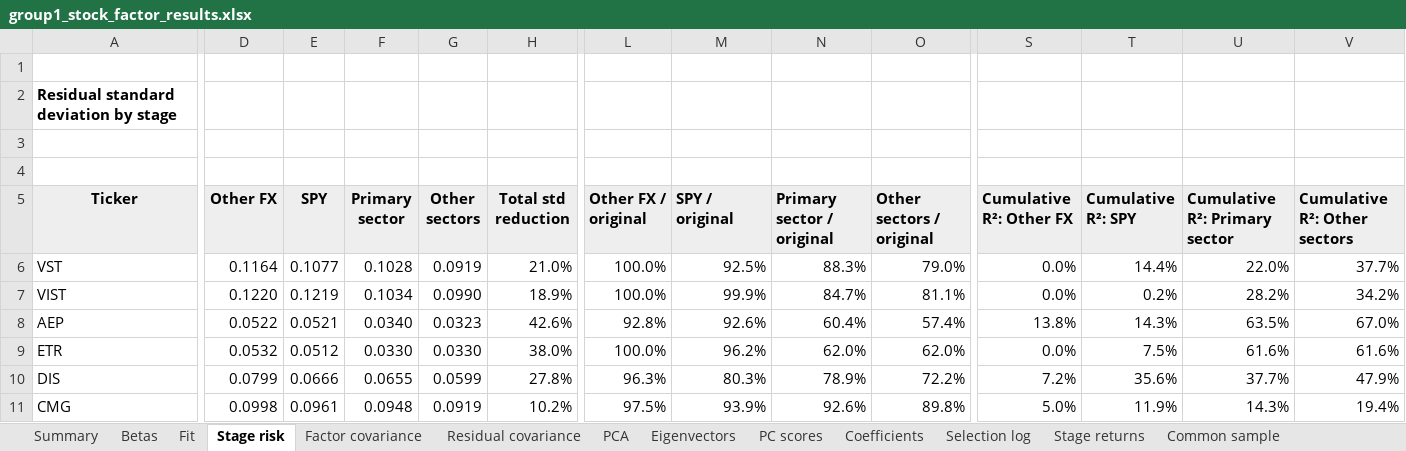
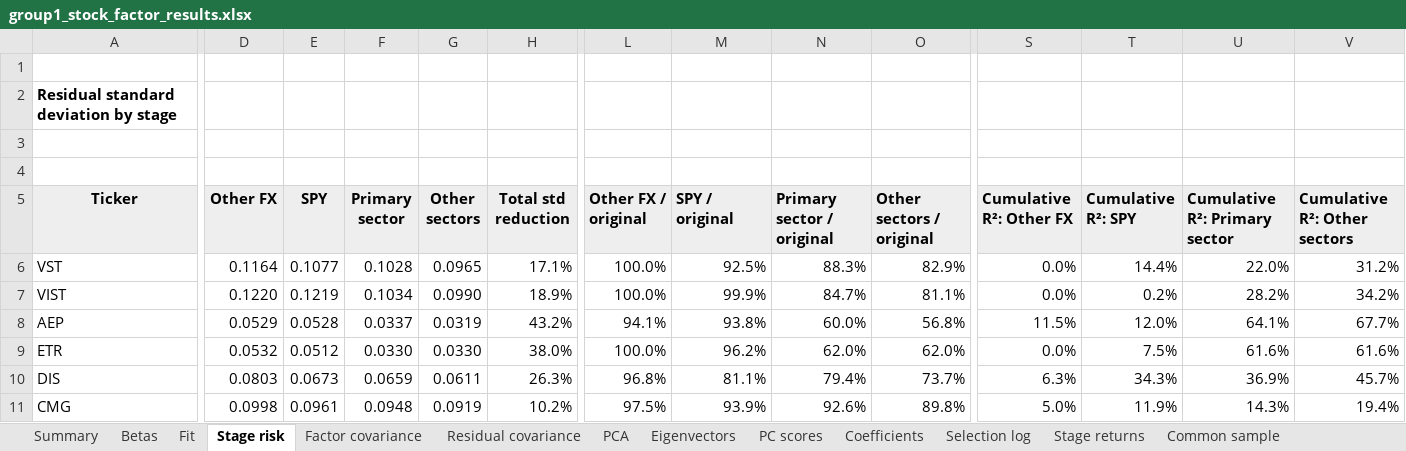
Before and after one commit to josephruocco/QPMFall26, an Excel workbook: group1/results/group1_stock_factor_results.xlsx, sheet Stage risk, drawn as a sheet; only a part is shown, gaps mark what is left out; values as stored, in another font and other column widths than the file's, no borders; the diff covers the shown part only; the diff names each change by its address in the sheet, - before the commit and + after, or states it on an @@ line.

Commit message:
Correct secondary FX and sequential sector selection

```diff
--- a/group1/results/group1_stock_factor_results.xlsx (sheet Stage risk)
+++ b/group1/results/group1_stock_factor_results.xlsx (sheet Stage risk)
-G6 (Other sectors): 0.0919
+G6 (Other sectors): 0.0965
-H6 (Total std reduction): 21.0%
+H6 (Total std reduction): 17.1%
-O6 (Other sectors / original): 79.0%
+O6 (Other sectors / original): 82.9%
-V6 (Cumulative R²: Other sectors): 37.7%
+V6 (Cumulative R²: Other sectors): 31.2%
-D8 (Other FX): 0.0522
+D8 (Other FX): 0.0529
-E8 (SPY): 0.0521
+E8 (SPY): 0.0528
-F8 (Primary sector): 0.0340
+F8 (Primary sector): 0.0337
-G8 (Other sectors): 0.0323
+G8 (Other sectors): 0.0319
-H8 (Total std reduction): 42.6%
+H8 (Total std reduction): 43.2%
-L8 (Other FX / original): 92.8%
+L8 (Other FX / original): 94.1%
-M8 (SPY / original): 92.6%
+M8 (SPY / original): 93.8%
-N8 (Primary sector / original): 60.4%
+N8 (Primary sector / original): 60.0%
-O8 (Other sectors / original): 57.4%
+O8 (Other sectors / original): 56.8%
-S8 (Cumulative R²: Other FX): 13.8%
+S8 (Cumulative R²: Other FX): 11.5%
-T8 (Cumulative R²: SPY): 14.3%
+T8 (Cumulative R²: SPY): 12.0%
-U8 (Cumulative R²: Primary sector): 63.5%
+U8 (Cumulative R²: Primary sector): 64.1%
-V8 (Cumulative R²: Other sectors): 67.0%
+V8 (Cumulative R²: Other sectors): 67.7%
-D10 (Other FX): 0.0799
+D10 (Other FX): 0.0803
-E10 (SPY): 0.0666
+E10 (SPY): 0.0673
-F10 (Primary sector): 0.0655
+F10 (Primary sector): 0.0659
-G10 (Other sectors): 0.0599
+G10 (Other sectors): 0.0611
-H10 (Total std reduction): 27.8%
+H10 (Total std reduction): 26.3%
-L10 (Other FX / original): 96.3%
+L10 (Other FX / original): 96.8%
-M10 (SPY / original): 80.3%
+M10 (SPY / original): 81.1%
-N10 (Primary sector / original): 78.9%
+N10 (Primary sector / original): 79.4%
-O10 (Other sectors / original): 72.2%
+O10 (Other sectors / original): 73.7%
-S10 (Cumulative R²: Other FX): 7.2%
+S10 (Cumulative R²: Other FX): 6.3%
-T10 (Cumulative R²: SPY): 35.6%
+T10 (Cumulative R²: SPY): 34.3%
-U10 (Cumulative R²: Primary sector): 37.7%
+U10 (Cumulative R²: Primary sector): 36.9%
-V10 (Cumulative R²: Other sectors): 47.9%
+V10 (Cumulative R²: Other sectors): 45.7%
```
Also changed, not shown: 377 edited cells elsewhere in this sheet, sheet Selection log, sheet Stage returns, sheet Eigenvectors, sheet Residual covariance, sheet PC scores, sheet Common sample, 5 more sheets, charts or pictures, 19 other files.
